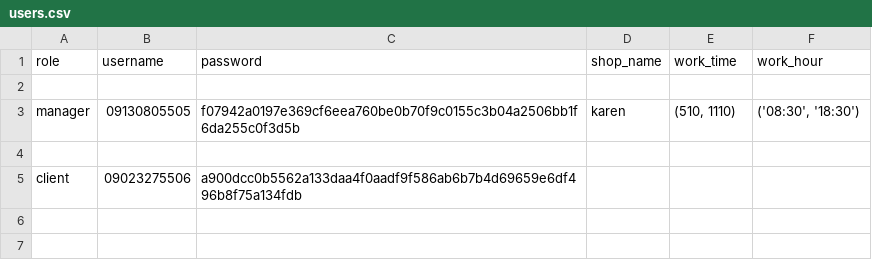
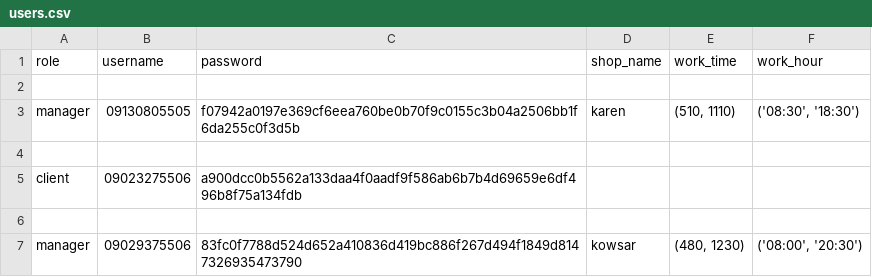
Before and after one commit to nargesghanei/online_shop, a CSV file: users.csv, drawn as a sheet; the diff names each change by its address in the sheet, - before the commit and + after, or states it on an @@ line.

Commit message:
start access menu of manager

```diff
--- a/users.csv
+++ b/users.csv
+row 6: (empty)
+row 7: manager | 09029375506 | 83fc0f7788d524d652a410836d419bc886f267d494f1849d8147326935473790 | kowsar | (480, 1230) | ('08:00', '20:30')
```
Also changed, not shown: 5 other files.
